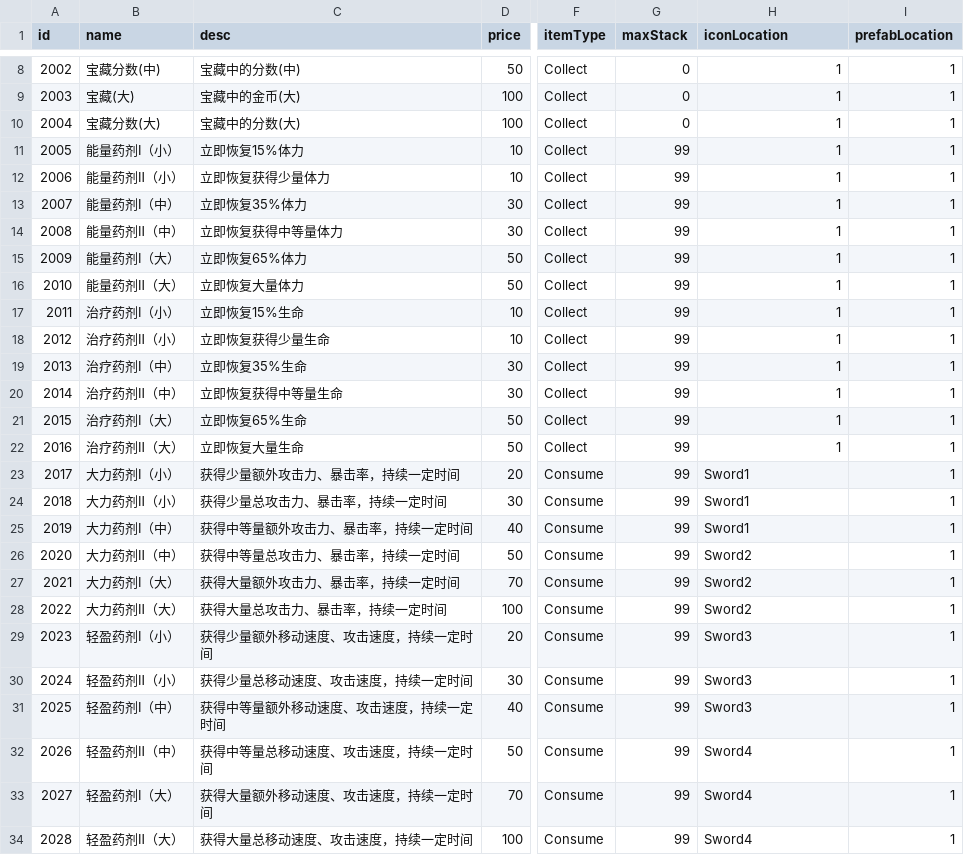
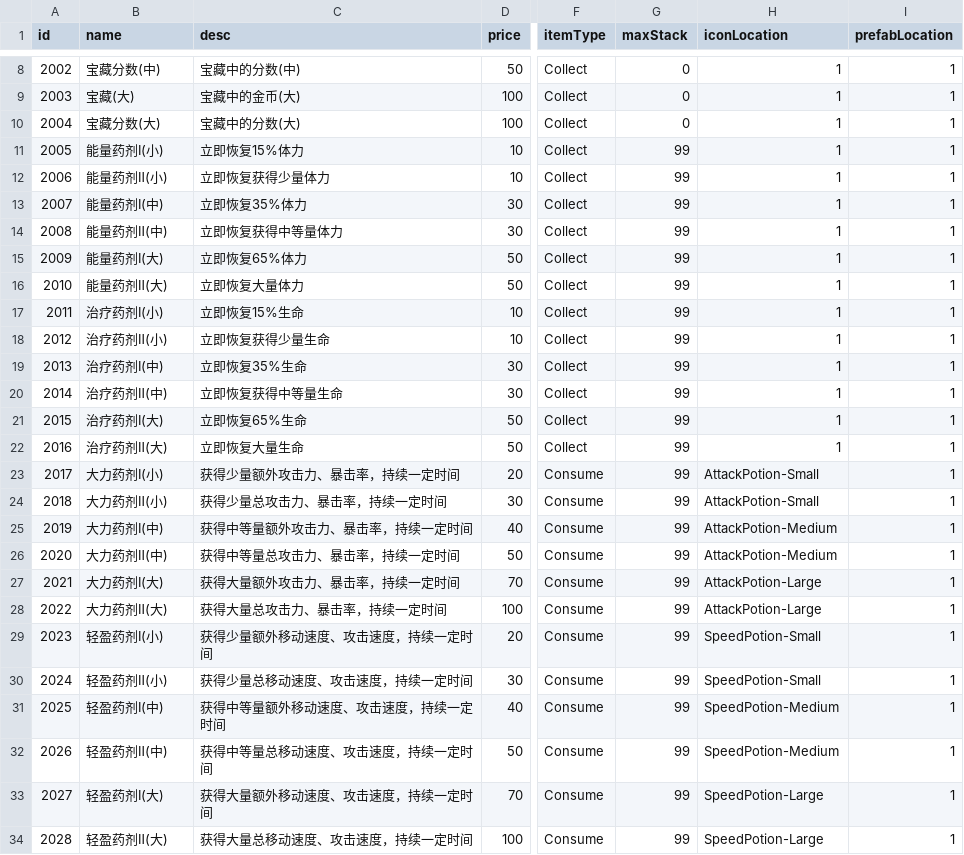
Before and after one commit to ljshhhxqx/liujunsongworkspace, a CSV file: Res/Preload/ConfigAsset/Csv/ItemConfig.csv, drawn as a sheet; only a part is shown, gaps mark what is left out; the diff covers the shown part only; the diff names each change by its address in the sheet, - before the commit and + after, or states it on an @@ line.

```diff
--- a/Res/Preload/ConfigAsset/Csv/ItemConfig.csv
+++ b/Res/Preload/ConfigAsset/Csv/ItemConfig.csv
-B11 (name): 能量药剂Ⅰ（小）
+B11 (name): 能量药剂Ⅰ(小)
-B12 (name): 能量药剂Ⅱ（小）
+B12 (name): 能量药剂Ⅱ(小)
-B13 (name): 能量药剂Ⅰ（中）
+B13 (name): 能量药剂Ⅰ(中)
-B14 (name): 能量药剂Ⅱ（中）
+B14 (name): 能量药剂Ⅱ(中)
-B15 (name): 能量药剂Ⅰ（大）
+B15 (name): 能量药剂Ⅰ(大)
-B16 (name): 能量药剂Ⅱ（大）
+B16 (name): 能量药剂Ⅱ(大)
-B17 (name): 治疗药剂Ⅰ（小）
+B17 (name): 治疗药剂Ⅰ(小)
-B18 (name): 治疗药剂Ⅱ（小）
+B18 (name): 治疗药剂Ⅱ(小)
-B19 (name): 治疗药剂Ⅰ（中）
+B19 (name): 治疗药剂Ⅰ(中)
-B20 (name): 治疗药剂Ⅱ（中）
+B20 (name): 治疗药剂Ⅱ(中)
-B21 (name): 治疗药剂Ⅰ（大）
+B21 (name): 治疗药剂Ⅰ(大)
-B22 (name): 治疗药剂Ⅱ（大）
+B22 (name): 治疗药剂Ⅱ(大)
-B23 (name): 大力药剂Ⅰ（小）
+B23 (name): 大力药剂Ⅰ(小)
-H23:H24 (iconLocation): Sword1
+H23:H24 (iconLocation): AttackPotion-Small
-B24 (name): 大力药剂Ⅱ（小）
+B24 (name): 大力药剂Ⅱ(小)
-B25 (name): 大力药剂Ⅰ（中）
+B25 (name): 大力药剂Ⅰ(中)
-H25 (iconLocation): Sword1
+H25 (iconLocation): AttackPotion-Medium
-B26 (name): 大力药剂Ⅱ（中）
+B26 (name): 大力药剂Ⅱ(中)
-H26 (iconLocation): Sword2
+H26 (iconLocation): AttackPotion-Medium
-B27 (name): 大力药剂Ⅰ（大）
+B27 (name): 大力药剂Ⅰ(大)
-H27:H28 (iconLocation): Sword2
+H27:H28 (iconLocation): AttackPotion-Large
-B28 (name): 大力药剂Ⅱ（大）
+B28 (name): 大力药剂Ⅱ(大)
-B29 (name): 轻盈药剂Ⅰ（小）
+B29 (name): 轻盈药剂Ⅰ(小)
-H29:H30 (iconLocation): Sword3
+H29:H30 (iconLocation): SpeedPotion-Small
-B30 (name): 轻盈药剂Ⅱ（小）
+B30 (name): 轻盈药剂Ⅱ(小)
-B31 (name): 轻盈药剂Ⅰ（中）
+B31 (name): 轻盈药剂Ⅰ(中)
-H31 (iconLocation): Sword3
+H31 (iconLocation): SpeedPotion-Medium
-B32 (name): 轻盈药剂Ⅱ（中）
+B32 (name): 轻盈药剂Ⅱ(中)
-H32 (iconLocation): Sword4
+H32 (iconLocation): SpeedPotion-Medium
-B33 (name): 轻盈药剂Ⅰ（大）
+B33 (name): 轻盈药剂Ⅰ(大)
-H33:H34 (iconLocation): Sword4
+H33:H34 (iconLocation): SpeedPotion-Large
-B34 (name): 轻盈药剂Ⅱ（大）
+B34 (name): 轻盈药剂Ⅱ(大)
```
Also changed, not shown: 30 edited cells elsewhere in this file, Res/Preload/ConfigAsset/Csv/ShopConfig.csv, 54 other files.
